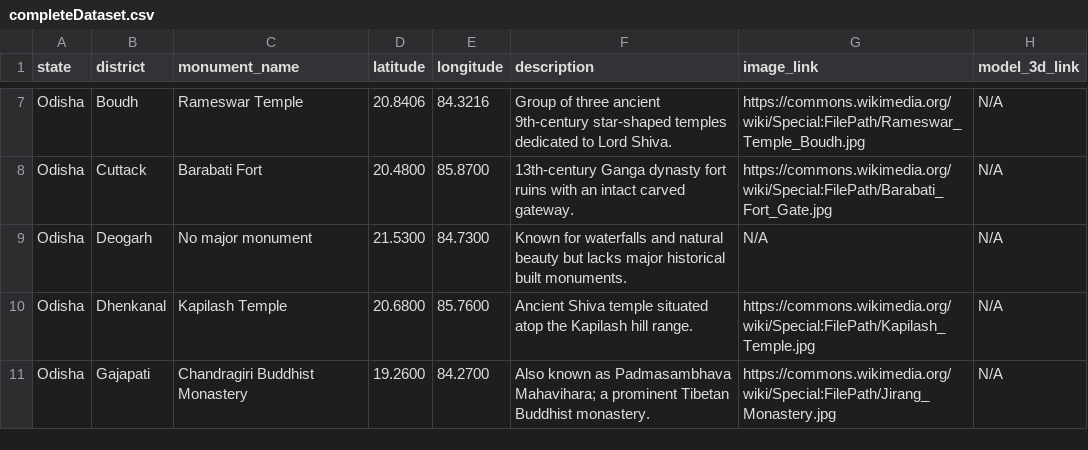
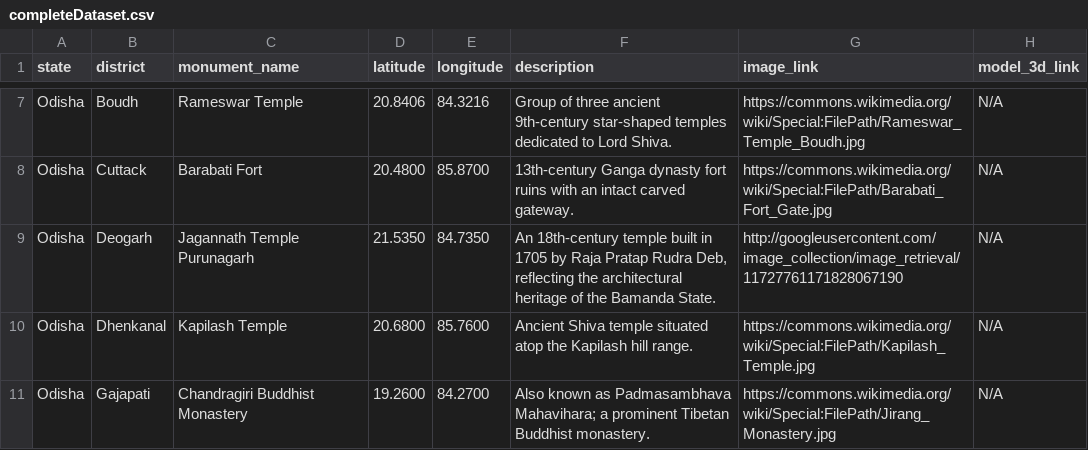
Before and after one commit to KAditya2006/MonuMentor, a CSV file: completeDataset.csv, drawn as a sheet; only a part is shown, gaps mark what is left out.

Commit message:
updated

```diff
--- a/completeDataset.csv
+++ b/completeDataset.csv
@@ -8,3 +8,3 @@ Odisha,Boudh,Rameswar Temple,20.8406,84.3216,"Group of three ancient 9th-century
 Odisha,Cuttack,Barabati Fort,20.4800,85.8700,"13th-century Ganga dynasty fort ruins with an intact carved gateway.",https://commons.wikimedia.org/wiki/Special:FilePath/Barabati_Fort_Gate.jpg,N/A
-Odisha,Deogarh,No major monument,21.5300,84.7300,"Known for waterfalls and natural beauty but lacks major historical built monuments.",N/A,N/A
+Odisha,Deogarh,Jagannath Temple Purunagarh,21.5350,84.7350,"An 18th-century temple built in 1705 by Raja Pratap Rudra Deb, reflecting the architectural heritage of the Bamanda State.",http://googleusercontent.com/image_collection/image_retrieval/11727761171828067190,N/A
 Odisha,Dhenkanal,Kapilash Temple,20.6800,85.7600,"Ancient Shiva temple situated atop the Kapilash hill range.",https://commons.wikimedia.org/wiki/Special:FilePath/Kapilash_Temple.jpg,N/A
```
